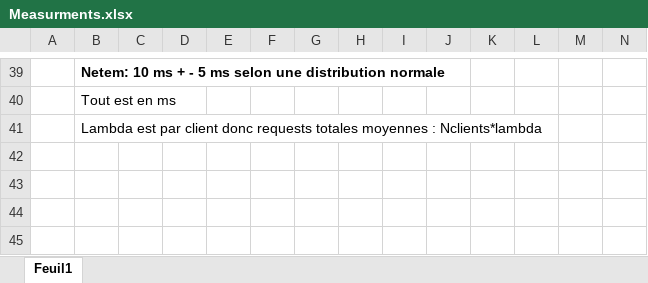
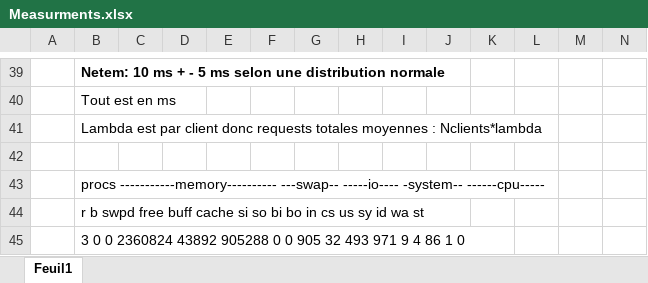
Before and after one commit to zethib987/ArchPerf-Projet, an Excel workbook: Measurments.xlsx, sheet Feuil1, drawn as a sheet; only a part is shown, gaps mark what is left out; values as stored, in another font and other column widths than the file's, no borders; charts and pictures not drawn; rows hold the shown columns only; the diff names each change by its address in the sheet, - before the commit and + after, or states it on an @@ line.

```diff
--- a/Measurments.xlsx (sheet Feuil1)
+++ b/Measurments.xlsx (sheet Feuil1)
+row 42: (empty)
+row 43:  | procs -----------memory---------- ---swap-- -----io---- -system-- ------cpu-----
+row 44:  | r b swpd free buff cache si so bi bo in cs us sy id wa st
+row 45:  | 3 0 0 2360824 43892 905288 0 0 905 32 493 971 9 4 86 1 0
```
Also changed, not shown: charts or pictures, 9 other files.
